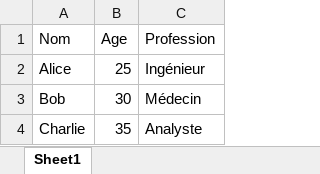
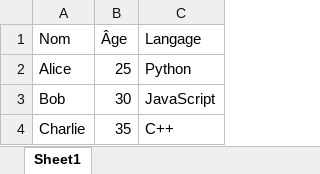
Before and after one commit to jeaninnocent/DI-BOOTCAMP, an Excel workbook: Week2/day1/ExerciceXP/mon_dataframe.xlsx, sheet Sheet1, drawn as a sheet; values as stored, in another font and other column widths than the file's, no borders; the diff names each change by its address in the sheet, - before the commit and + after, or states it on an @@ line.

```diff
--- a/Week2/day1/ExerciceXP/mon_dataframe.xlsx (sheet Sheet1)
+++ b/Week2/day1/ExerciceXP/mon_dataframe.xlsx (sheet Sheet1)
-B1: Age
+B1: Âge
-C1: Profession
+C1: Langage
-C2 (Langage): Ingénieur
+C2 (Langage): Python
-C3 (Langage): Médecin
+C3 (Langage): JavaScript
-C4 (Langage): Analyste
+C4 (Langage): C++
```
Also changed, not shown: 17 other files.
